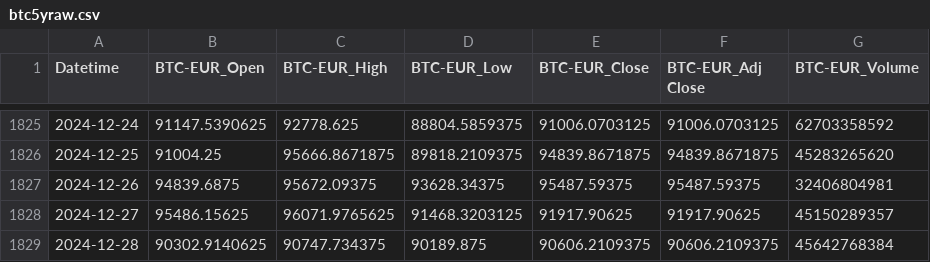
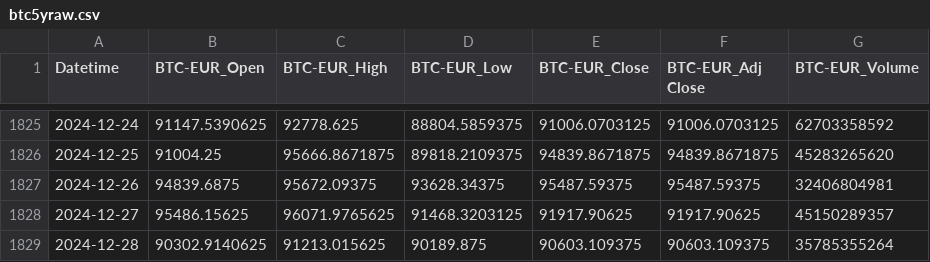
Before and after one commit to TomUszyn/PFDA-project, a CSV file: data/csv/raw/btc5yraw.csv, drawn as a sheet; only a part is shown, gaps mark what is left out.

```diff
--- a/data/csv/raw/btc5yraw.csv
+++ b/data/csv/raw/btc5yraw.csv
@@ -1828,2 +1828,2 @@ Datetime,BTC-EUR_Open,BTC-EUR_High,BTC-EUR_Low,BTC-EUR_Close,BTC-EUR_Adj Close,B
 2024-12-27,95486.15625,96071.9765625,91468.3203125,91917.90625,91917.90625,45150289357
-2024-12-28,90302.9140625,90747.734375,90189.875,90606.2109375,90606.2109375,45642768384
+2024-12-28,90302.9140625,91213.015625,90189.875,90603.109375,90603.109375,35785355264
```
Also changed, not shown: data/csv/allcurrencies/allCurrenciesData5y.csv, data/csv/normalised/normalisedBasedValue5y.csv, 12 other files.
